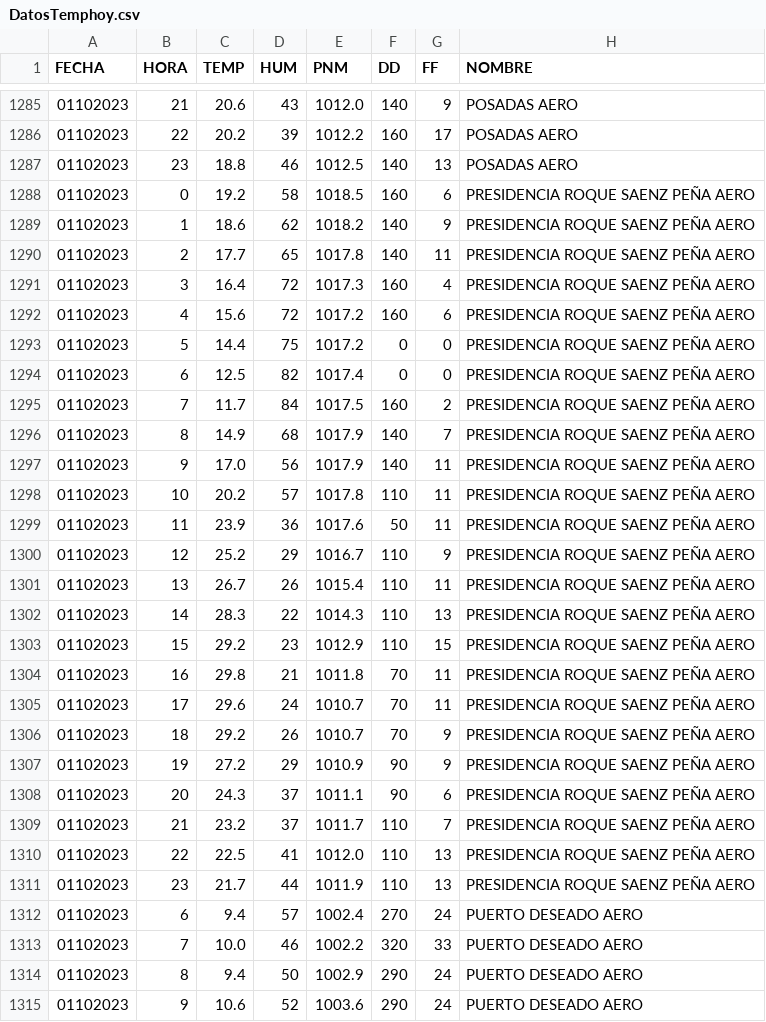
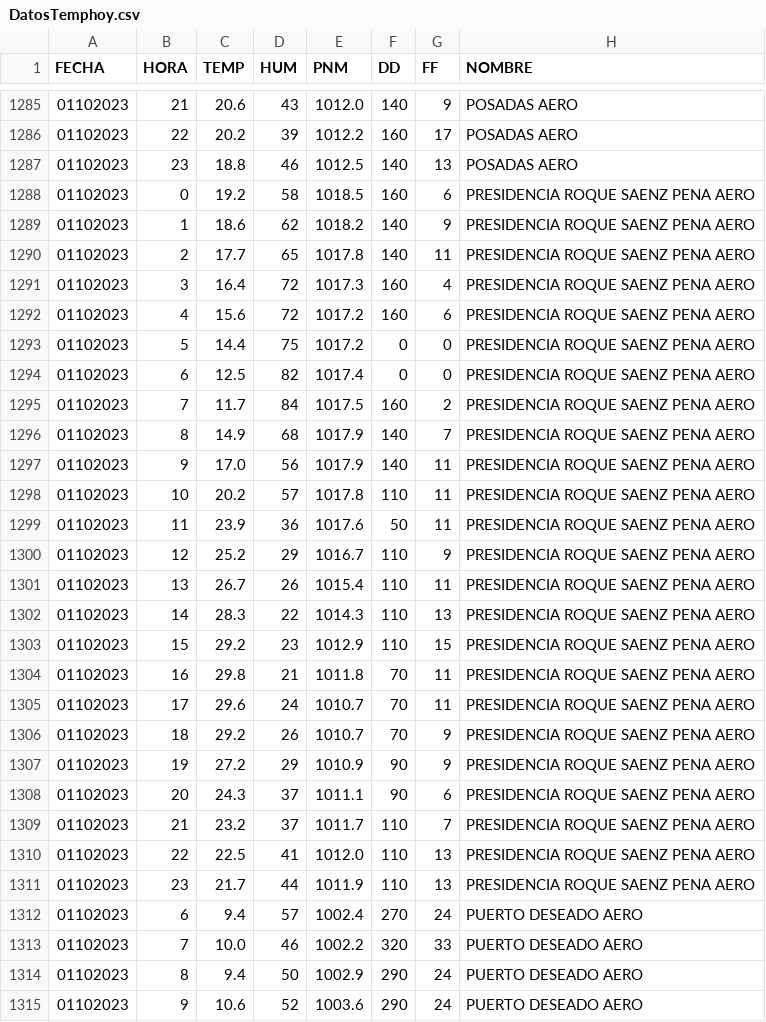
Before and after one commit to castrocecilia/DatosTempHoy, a CSV file: DatosTemphoy.csv, drawn as a sheet; only a part is shown, gaps mark what is left out.

Commit message:
Update DatosTemphoy.csv

```diff
--- a/DatosTemphoy.csv
+++ b/DatosTemphoy.csv
@@ -1287,26 +1287,26 @@ FECHA;HORA;TEMP;HUM;PNM;DD;FF;NOMBRE
 01102023;23;18.8;46;1012.5;140;13;POSADAS AERO
-01102023;0;19.2;58;1018.5;160;6;PRESIDENCIA ROQUE SAENZ PEÑA AERO
-01102023;1;18.6;62;1018.2;140;9;PRESIDENCIA ROQUE SAENZ PEÑA AERO
-01102023;2;17.7;65;1017.8;140;11;PRESIDENCIA ROQUE SAENZ PEÑA AERO
-01102023;3;16.4;72;1017.3;160;4;PRESIDENCIA ROQUE SAENZ PEÑA AERO
-01102023;4;15.6;72;1017.2;160;6;PRESIDENCIA ROQUE SAENZ PEÑA AERO
-01102023;5;14.4;75;1017.2;0;0;PRESIDENCIA ROQUE SAENZ PEÑA AERO
-01102023;6;12.5;82;1017.4;0;0;PRESIDENCIA ROQUE SAENZ PEÑA AERO
-01102023;7;11.7;84;1017.5;160;2;PRESIDENCIA ROQUE SAENZ PEÑA AERO
-01102023;8;14.9;68;1017.9;140;7;PRESIDENCIA ROQUE SAENZ PEÑA AERO
-01102023;9;17.0;56;1017.9;140;11;PRESIDENCIA ROQUE SAENZ PEÑA AERO
-01102023;10;20.2;57;1017.8;110;11;PRESIDENCIA ROQUE SAENZ PEÑA AERO
-01102023;11;23.9;36;1017.6;50;11;PRESIDENCIA ROQUE SAENZ PEÑA AERO
-01102023;12;25.2;29;1016.7;110;9;PRESIDENCIA ROQUE SAENZ PEÑA AERO
-01102023;13;26.7;26;1015.4;110;11;PRESIDENCIA ROQUE SAENZ PEÑA AERO
-01102023;14;28.3;22;1014.3;110;13;PRESIDENCIA ROQUE SAENZ PEÑA AERO
-01102023;15;29.2;23;1012.9;110;15;PRESIDENCIA ROQUE SAENZ PEÑA AERO
-01102023;16;29.8;21;1011.8;70;11;PRESIDENCIA ROQUE SAENZ PEÑA AERO
-01102023;17;29.6;24;1010.7;70;11;PRESIDENCIA ROQUE SAENZ PEÑA AERO
-01102023;18;29.2;26;1010.7;70;9;PRESIDENCIA ROQUE SAENZ PEÑA AERO
-01102023;19;27.2;29;1010.9;90;9;PRESIDENCIA ROQUE SAENZ PEÑA AERO
-01102023;20;24.3;37;1011.1;90;6;PRESIDENCIA ROQUE SAENZ PEÑA AERO
-01102023;21;23.2;37;1011.7;110;7;PRESIDENCIA ROQUE SAENZ PEÑA AERO
-01102023;22;22.5;41;1012.0;110;13;PRESIDENCIA ROQUE SAENZ PEÑA AERO
-01102023;23;21.7;44;1011.9;110;13;PRESIDENCIA ROQUE SAENZ PEÑA AERO
+01102023;0;19.2;58;1018.5;160;6;PRESIDENCIA ROQUE SAENZ PENA AERO
+01102023;1;18.6;62;1018.2;140;9;PRESIDENCIA ROQUE SAENZ PENA AERO
+01102023;2;17.7;65;1017.8;140;11;PRESIDENCIA ROQUE SAENZ PENA AERO
+01102023;3;16.4;72;1017.3;160;4;PRESIDENCIA ROQUE SAENZ PENA AERO
+01102023;4;15.6;72;1017.2;160;6;PRESIDENCIA ROQUE SAENZ PENA AERO
+01102023;5;14.4;75;1017.2;0;0;PRESIDENCIA ROQUE SAENZ PENA AERO
+01102023;6;12.5;82;1017.4;0;0;PRESIDENCIA ROQUE SAENZ PENA AERO
+01102023;7;11.7;84;1017.5;160;2;PRESIDENCIA ROQUE SAENZ PENA AERO
+01102023;8;14.9;68;1017.9;140;7;PRESIDENCIA ROQUE SAENZ PENA AERO
+01102023;9;17.0;56;1017.9;140;11;PRESIDENCIA ROQUE SAENZ PENA AERO
+01102023;10;20.2;57;1017.8;110;11;PRESIDENCIA ROQUE SAENZ PENA AERO
+01102023;11;23.9;36;1017.6;50;11;PRESIDENCIA ROQUE SAENZ PENA AERO
+01102023;12;25.2;29;1016.7;110;9;PRESIDENCIA ROQUE SAENZ PENA AERO
+01102023;13;26.7;26;1015.4;110;11;PRESIDENCIA ROQUE SAENZ PENA AERO
+01102023;14;28.3;22;1014.3;110;13;PRESIDENCIA ROQUE SAENZ PENA AERO
+01102023;15;29.2;23;1012.9;110;15;PRESIDENCIA ROQUE SAENZ PENA AERO
+01102023;16;29.8;21;1011.8;70;11;PRESIDENCIA ROQUE SAENZ PENA AERO
+01102023;17;29.6;24;1010.7;70;11;PRESIDENCIA ROQUE SAENZ PENA AERO
+01102023;18;29.2;26;1010.7;70;9;PRESIDENCIA ROQUE SAENZ PENA AERO
+01102023;19;27.2;29;1010.9;90;9;PRESIDENCIA ROQUE SAENZ PENA AERO
+01102023;20;24.3;37;1011.1;90;6;PRESIDENCIA ROQUE SAENZ PENA AERO
+01102023;21;23.2;37;1011.7;110;7;PRESIDENCIA ROQUE SAENZ PENA AERO
+01102023;22;22.5;41;1012.0;110;13;PRESIDENCIA ROQUE SAENZ PENA AERO
+01102023;23;21.7;44;1011.9;110;13;PRESIDENCIA ROQUE SAENZ PENA AERO
 01102023;6;9.4;57;1002.4;270;24;PUERTO DESEADO AERO
```
